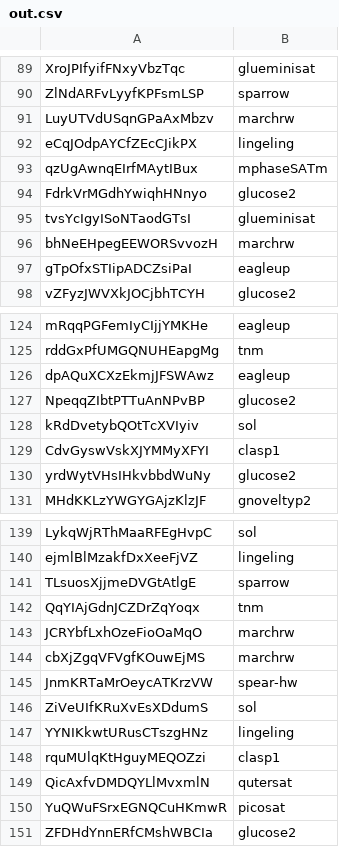
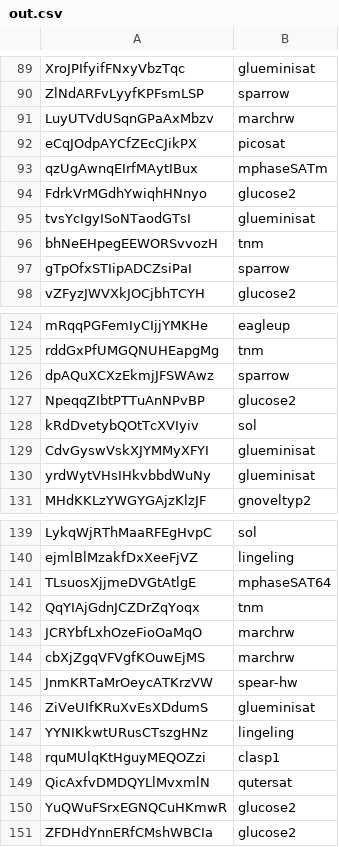
Before and after one commit to NoelHuibers/AutomatedAlgorithmConfigurationAndDesign, a CSV file: out.csv, drawn as a sheet; only a part is shown, gaps mark what is left out; the diff covers the shown part only.

```diff
--- a/out.csv
+++ b/out.csv
@@ -91,3 +91,3 @@ ZlNdARFvLyyfKPFsmLSP;sparrow
 LuyUTVdUSqnGPaAxMbzv;marchrw
-eCqJOdpAYCfZEcCJikPX;lingeling
+eCqJOdpAYCfZEcCJikPX;picosat
 qzUgAwnqEIrfMAytIBux;mphaseSATm
@@ -95,4 +95,4 @@ FdrkVrMGdhYwiqhHNnyo;glucose2
 tvsYcIgyISoNTaodGTsI;glueminisat
-bhNeEHpegEEWORSvvozH;marchrw
-gTpOfxSTIipADCZsiPaI;eagleup
+bhNeEHpegEEWORSvvozH;tnm
+gTpOfxSTIipADCZsiPaI;sparrow
 vZFyzJWVXkJOCjbhTCYH;glucose2
@@ -125,7 +125,7 @@ mRqqPGFemIyCIjjYMKHe;eagleup
 rddGxPfUMGQNUHEapgMg;tnm
-dpAQuXCXzEkmjJFSWAwz;eagleup
+dpAQuXCXzEkmjJFSWAwz;sparrow
 NpeqqZIbtPTTuAnNPvBP;glucose2
 kRdDvetybQOtTcXVIyiv;sol
-CdvGyswVskXJYMMyXFYI;clasp1
-yrdWytVHsIHkvbbdWuNy;glucose2
+CdvGyswVskXJYMMyXFYI;glueminisat
+yrdWytVHsIHkvbbdWuNy;glueminisat
 MHdKKLzYWGYGAjzKlzJF;gnoveltyp2
@@ -140,3 +140,3 @@ LykqWjRThMaaRFEgHvpC;sol
 ejmlBlMzakfDxXeeFjVZ;lingeling
-TLsuosXjjmeDVGtAtlgE;sparrow
+TLsuosXjjmeDVGtAtlgE;mphaseSAT64
 QqYIAjGdnJCZDrZqYoqx;tnm
@@ -145,3 +145,3 @@ cbXjZgqVFVgfKOuwEjMS;marchrw
 JnmKRTaMrOeycATKrzVW;spear-hw
-ZiVeUIfKRuXvEsXDdumS;sol
+ZiVeUIfKRuXvEsXDdumS;glueminisat
 YYNIKkwtURusCTszgHNz;lingeling
@@ -149,3 +149,3 @@ rquMUlqKtHguyMEQOZzi;clasp1
 QicAxfvDMDQYLlMvxmlN;qutersat
-YuQWuFSrxEGNQCuHKmwR;picosat
+YuQWuFSrxEGNQCuHKmwR;glucose2
 ZFDHdYnnERfCMshWBCIa;glucose2
```
Also changed, not shown: 34 edited cells elsewhere in this file, 1 other file.
